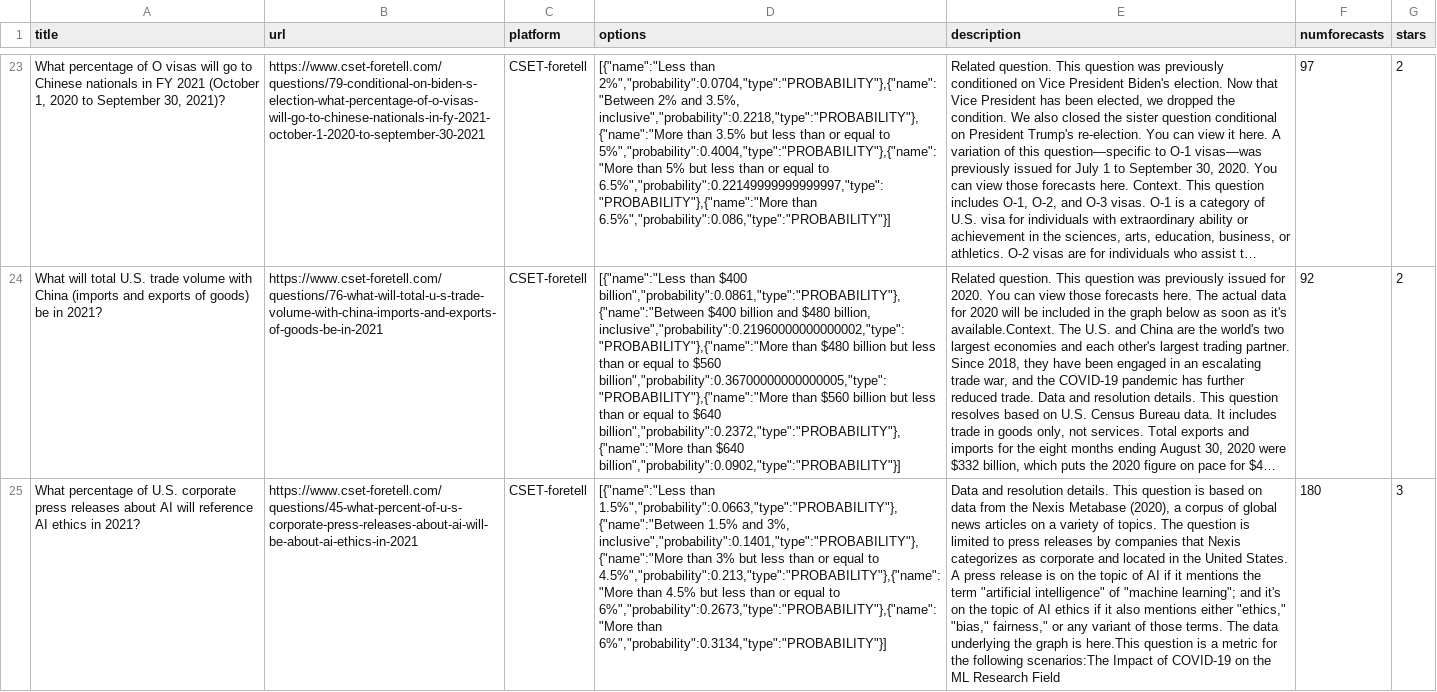
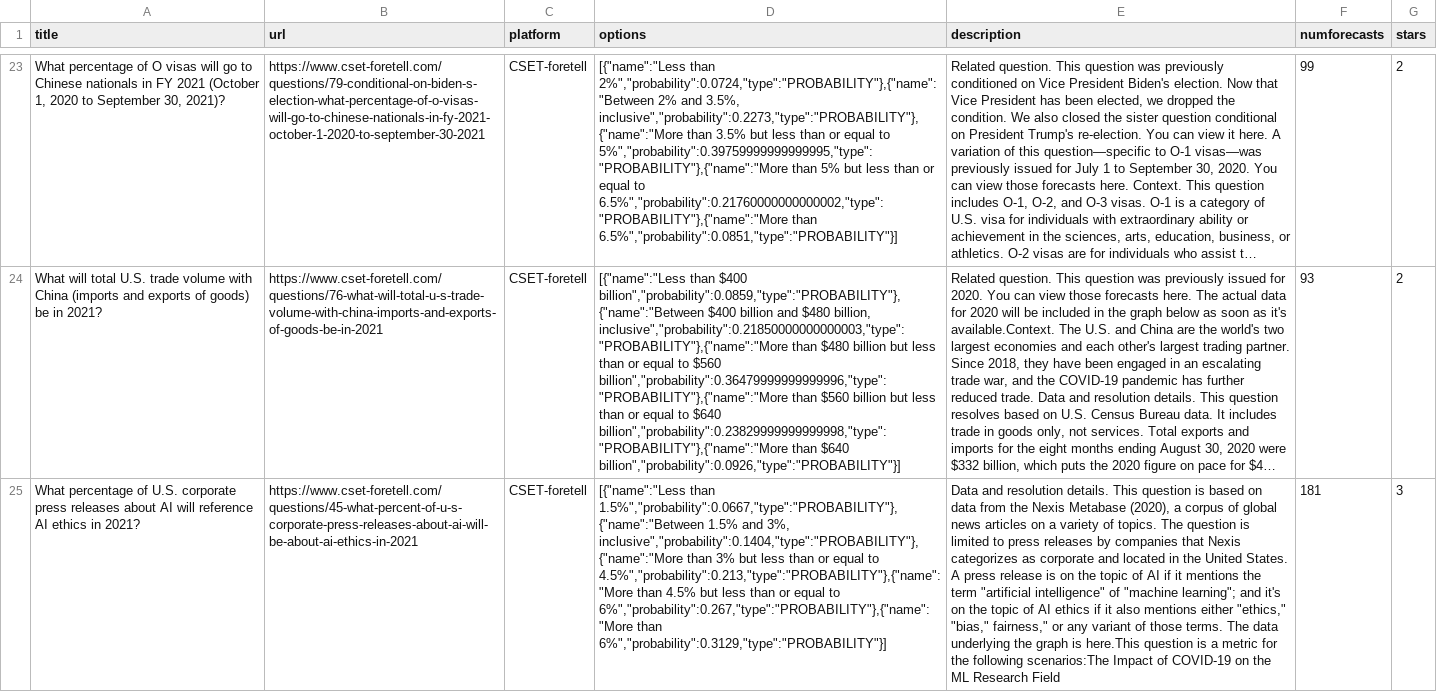
Before and after one commit to quantified-uncertainty/metaforecast, a CSV file: data/csetforetell-questions.csv, drawn as a sheet; only a part is shown, gaps mark what is left out; long unchanged cells end in …; the diff covers the shown part only; the diff names each change by its address in the sheet, - before the commit and + after, or states it on an @@ line.

```diff
--- a/data/csetforetell-questions.csv
+++ b/data/csetforetell-questions.csv
-D23 (options): [{"name":"Less than 2%","probability":0.0704,"type":"PROBABILITY"},{"name":"Between 2% and 3.5%, inclusive","probability":0.2218,"type":"PROBABILITY"},{"name":"More than 3.5% but less than or equal to 5%","probability":0.4004,"type":"PROBABILITY"},{"name":"More than 5% but less than or equal to 6.5%","probability":0.22149999999999997,"type":"PROBABILITY"},{"name":"More than 6.5%","probability":0.086,"type":"PROBABILITY"}]
+D23 (options): [{"name":"Less than 2%","probability":0.0724,"type":"PROBABILITY"},{"name":"Between 2% and 3.5%, inclusive","probability":0.2273,"type":"PROBABILITY"},{"name":"More than 3.5% but less than or equal to 5%","probability":0.39759999999999995,"type":"PROBABILITY"},{"name":"More than 5% but less than or equal to 6.5%","probability":0.21760000000000002,"type":"PROBABILITY"},{"name":"More than 6.5%","probability":0.0851,"type":"PROBABILITY"}]
-F23 (numforecasts): 97
+F23 (numforecasts): 99
-D24 (options): …than $400 billion","probability":0.0861,"type":"PROBABILITY"},{"name":"Between $400 billion and $480 billion, inclusive","probability":0.21960000000000002,"type":"PROBABILITY"},{"name":"More than $480 billion but less than or equal to $560 billion","probability":0.36700000000000005,"type":"PROBABILITY"},{"name":"More than $560 billion but less than or equal to $640 billion","probability":0.2372,"type":"PROBABILITY"},{"name":"More than $640 billion","probability":0.0902,"type":"PROBABILITY"}]
+D24 (options): …than $400 billion","probability":0.0859,"type":"PROBABILITY"},{"name":"Between $400 billion and $480 billion, inclusive","probability":0.21850000000000003,"type":"PROBABILITY"},{"name":"More than $480 billion but less than or equal to $560 billion","probability":0.36479999999999996,"type":"PROBABILITY"},{"name":"More than $560 billion but less than or equal to $640 billion","probability":0.23829999999999998,"type":"PROBABILITY"},{"name":"More than $640 billion","probability":0.0926,"type":"PROBABILITY"}]
-F24 (numforecasts): 92
+F24 (numforecasts): 93
-D25 (options): [{"name":"Less than 1.5%","probability":0.0663,"type":"PROBABILITY"},{"name":"Between 1.5% and 3%, inclusive","probability":0.1401,"type":"PROBABILITY"},{"name":"More than 3% but less than or equal to 4.5%","probability":0.213,"type":"PROBABILITY"},{"name":"More than 4.5% but less than or equal to 6%","probability":0.2673,"type":"PROBABILITY"},{"name":"More than 6%","probability":0.3134,"type":"PROBABILITY"}]
+D25 (options): [{"name":"Less than 1.5%","probability":0.0667,"type":"PROBABILITY"},{"name":"Between 1.5% and 3%, inclusive","probability":0.1404,"type":"PROBABILITY"},{"name":"More than 3% but less than or equal to 4.5%","probability":0.213,"type":"PROBABILITY"},{"name":"More than 4.5% but less than or equal to 6%","probability":0.267,"type":"PROBABILITY"},{"name":"More than 6%","probability":0.3129,"type":"PROBABILITY"}]
-F25 (numforecasts): 180
+F25 (numforecasts): 181
```
Also changed, not shown: 36 edited cells elsewhere in this file, data/goodjudgment-questions.csv, data/goodjudmentopen-questions.csv, 21 other files.
